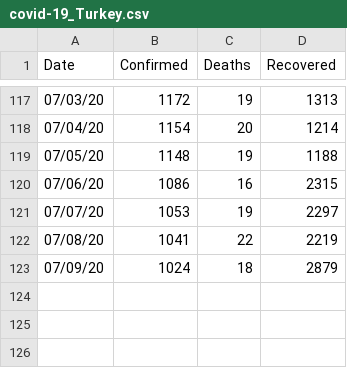
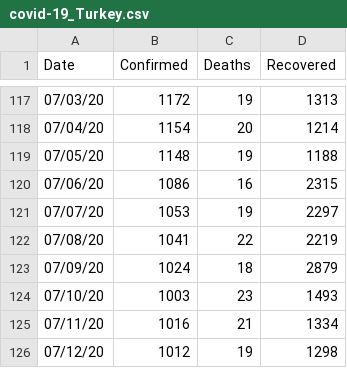
Before and after one commit to covid19-Turkey/covid19-Turkey-Dataset, a CSV file: covid-19_Turkey.csv, drawn as a sheet; only a part is shown, gaps mark what is left out.

Commit message:
Update covid-19_Turkey.csv

```diff
--- a/covid-19_Turkey.csv
+++ b/covid-19_Turkey.csv
@@ -123 +123,4 @@ Date,Confirmed,Deaths,Recovered
 07/09/20,1024,18,2879
+07/10/20,1003,23,1493
+07/11/20,1016,21,1334
+07/12/20,1012,19,1298
```
